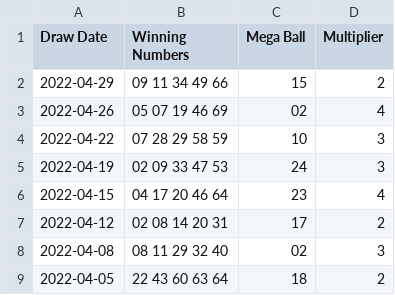
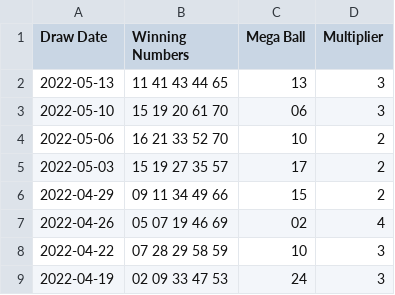
Before and after one commit to se-taylor/megamillions-matrix, a CSV file: csv/megamillions.csv, drawn as a sheet; only a part is shown; the shorter side is filled out with more unchanged rows.

```diff
--- a/csv/megamillions.csv
+++ b/csv/megamillions.csv
@@ -1,2 +1,6 @@
 Draw Date,Winning Numbers,Mega Ball,Multiplier
+2022-05-13,11 41 43 44 65,13,3
+2022-05-10,15 19 20 61 70,06,3
+2022-05-06,16 21 33 52 70,10,2
+2022-05-03,15 19 27 35 57,17,2
 2022-04-29,09 11 34 49 66,15,2
```
Also changed, not shown: csv/Lottery_Mega_Millions_Winning_Numbers__Beginning_2002.csv, 9 other files.
